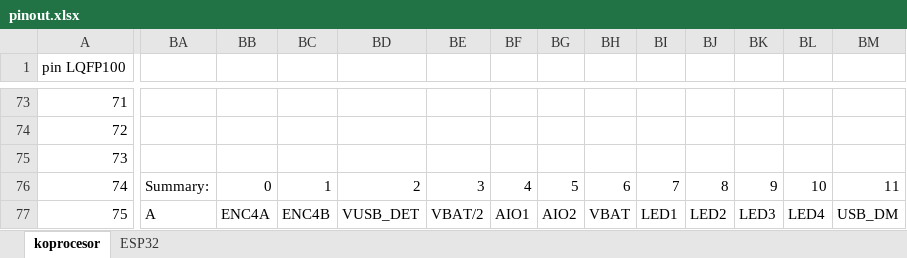
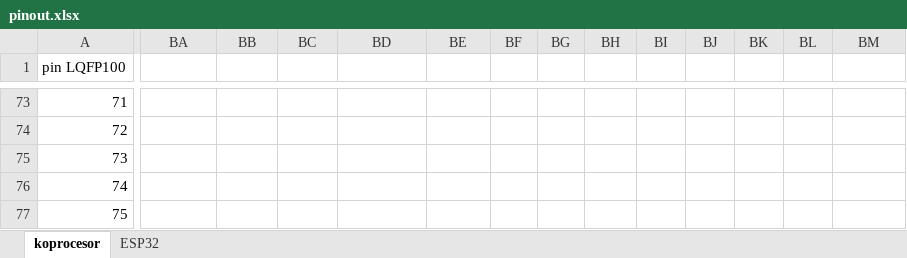
Before and after one commit to RoboticsBrno/RB3204-RBCX, an Excel workbook: hw/pinout.xlsx, sheet koprocesor, drawn as a sheet; only a part is shown, gaps mark what is left out; values as stored, in another font and other column widths than the file's, no cell formats; the diff covers the shown part only; the diff names each change by its address in the sheet, - before the commit and + after, or states it on an @@ line.

```diff
--- a/hw/pinout.xlsx (sheet koprocesor)
+++ b/hw/pinout.xlsx (sheet koprocesor)
-BA76: Summary:
+BA76: (empty)
-BB76: 0
+BB76: (empty)
-BC76: 1
+BC76: (empty)
-BD76: 2
+BD76: (empty)
-BE76: 3
+BE76: (empty)
-BF76: 4
+BF76: (empty)
-BG76: 5
+BG76: (empty)
-BH76: 6
+BH76: (empty)
-BI76: 7
+BI76: (empty)
-BJ76: 8
+BJ76: (empty)
-BK76: 9
+BK76: (empty)
-BL76: 10
+BL76: (empty)
-BM76: 11
+BM76: (empty)
-BA77: A
+BA77: (empty)
-BB77: ENC4A
+BB77: (empty)
-BC77: ENC4B
+BC77: (empty)
-BD77: VUSB_DET
+BD77: (empty)
-BE77: VBAT/2
+BE77: (empty)
-BF77: AIO1
+BF77: (empty)
-BG77: AIO2
+BG77: (empty)
-BH77: VBAT
+BH77: (empty)
-BI77: LED1
+BI77: (empty)
-BJ77: LED2
+BJ77: (empty)
-BK77: LED3
+BK77: (empty)
-BL77: LED4
+BL77: (empty)
-BM77: USB_DM
+BM77: (empty)
```
Also changed, not shown: 210 edited cells elsewhere in this sheet, cell formats, 2 other files.
